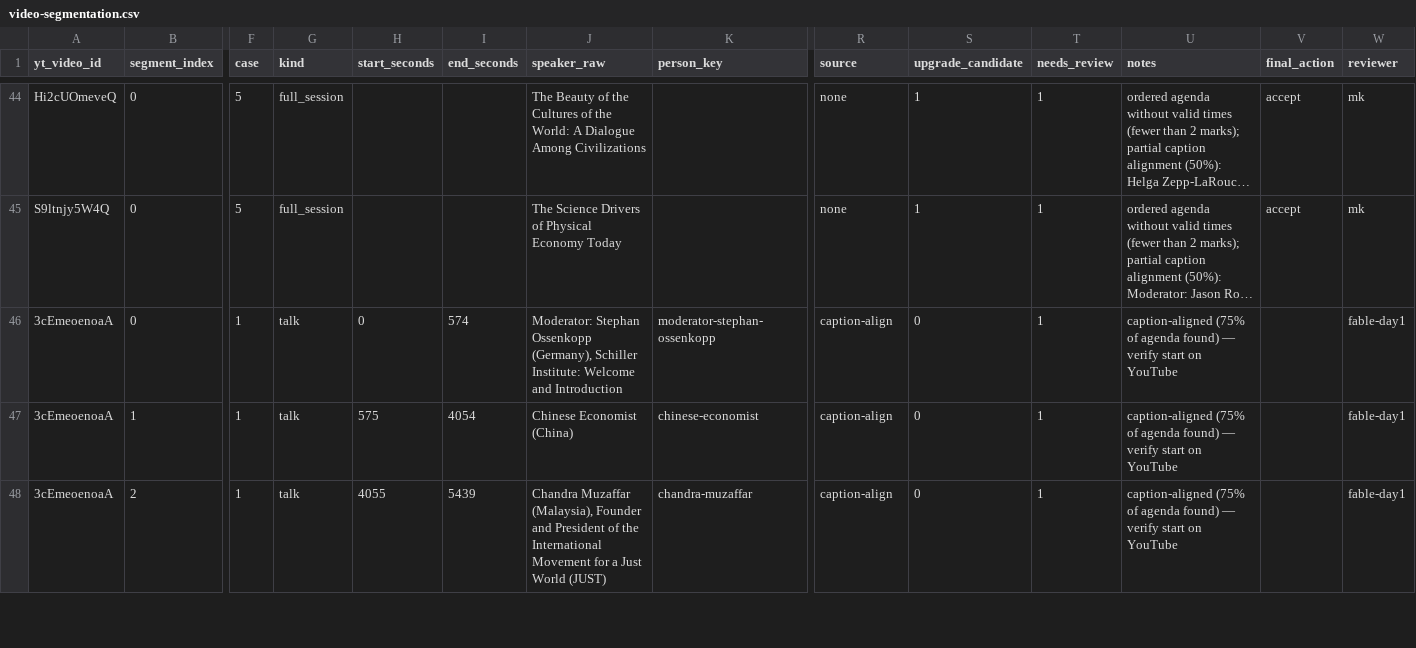
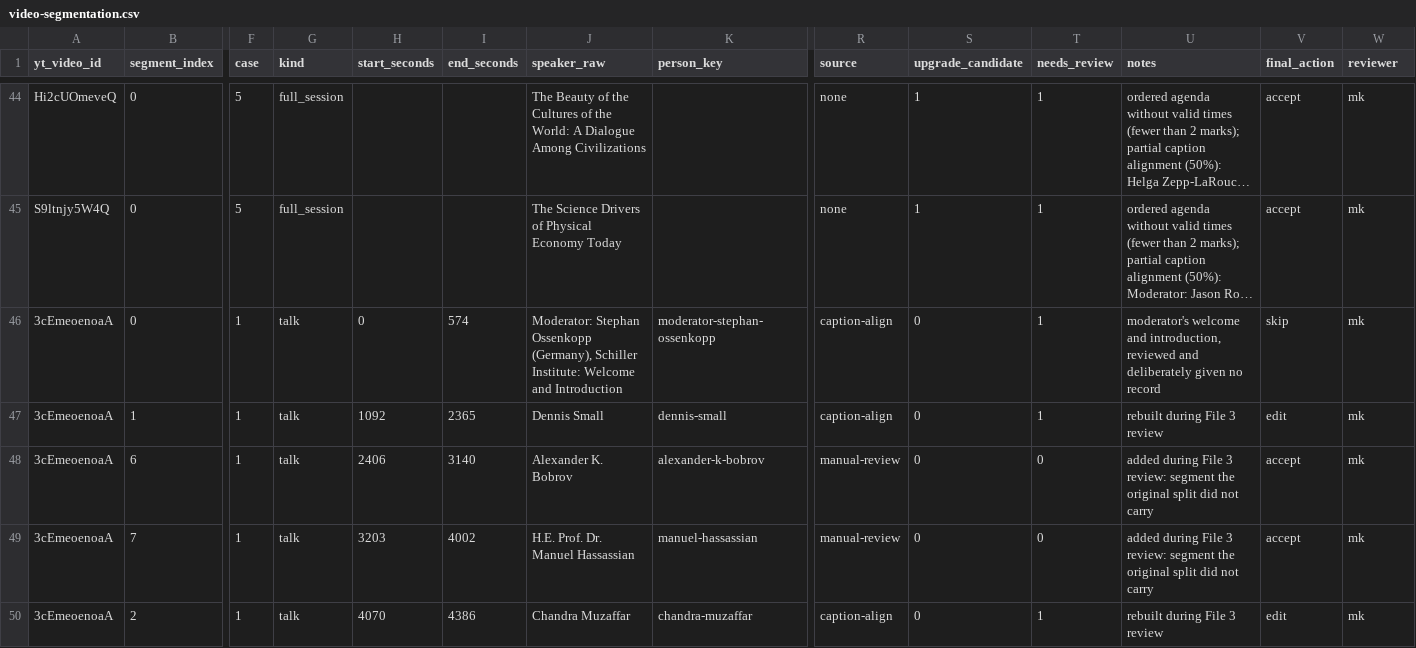
Before and after one commit to motokikasai/si-documentation-overhaul-2026, a CSV file: sessions/2026-07-17-migration-tooling/incoming/video-segmentation.csv, drawn as a sheet; only a part is shown, gaps mark what is left out; long unchanged cells end in …; addresses are those after the commit; rows hold the shown columns only; the diff covers the shown part only; the diff names each change by its address in the sheet, - before the commit and + after, or states it on an @@ line.

```diff
--- a/sessions/2026-07-17-migration-tooling/incoming/video-segmentation.csv
+++ b/sessions/2026-07-17-migration-tooling/incoming/video-segmentation.csv
-U46 (notes): caption-aligned (75% of agenda found) — verify start on YouTube
+U46 (notes): moderator's welcome and introduction, reviewed and deliberately given no record
-V46 (final_action): (empty)
+V46 (final_action): skip
-W46:W47 (reviewer): fable-day1
+W46:W47 (reviewer): mk
-H47 (start_seconds): 575
+H47 (start_seconds): 1092
-I47 (end_seconds): 4054
+I47 (end_seconds): 2365
-J47 (speaker_raw): Chinese Economist (China)
+J47 (speaker_raw): Dennis Small
-K47 (person_key): chinese-economist
+K47 (person_key): dennis-small
-U47 (notes): caption-aligned (75% of agenda found) — verify start on YouTube
+U47 (notes): rebuilt during File 3 review
-V47 (final_action): (empty)
+V47 (final_action): edit
+row 48: 3cEmeoenoaA | 6 | 1 | talk | 2406 | 3140 | Alexander K. Bobrov | alexander-k-bobrov | manual-review | 0 | 0 | added during File 3 review: segment the original split did not carry | accept | mk
+row 49: 3cEmeoenoaA | 7 | 1 | talk | 3203 | 4002 | H.E. Prof. Dr. Manuel Hassassian | manuel-hassassian | manual-review | 0 | 0 | added during File 3 review: segment the original split did not carry | accept | mk
-H50 (start_seconds): 4055
+H50 (start_seconds): 4070
-I50 (end_seconds): 5439
+I50 (end_seconds): 4386
-J50 (speaker_raw): Chandra Muzaffar (Malaysia), Founder and President of the International Movement for a Just World (JUST)
+J50 (speaker_raw): Chandra Muzaffar
-U50 (notes): caption-aligned (75% of agenda found) — verify start on YouTube
+U50 (notes): rebuilt during File 3 review
-V50 (final_action): (empty)
+V50 (final_action): edit
-W50 (reviewer): fable-day1
+W50 (reviewer): mk
```
Also changed, not shown: 1 added row and 23 edited cells elsewhere in this file, sessions/2026-07-17-migration-tooling/incoming/person-map.csv, 2 other files.
